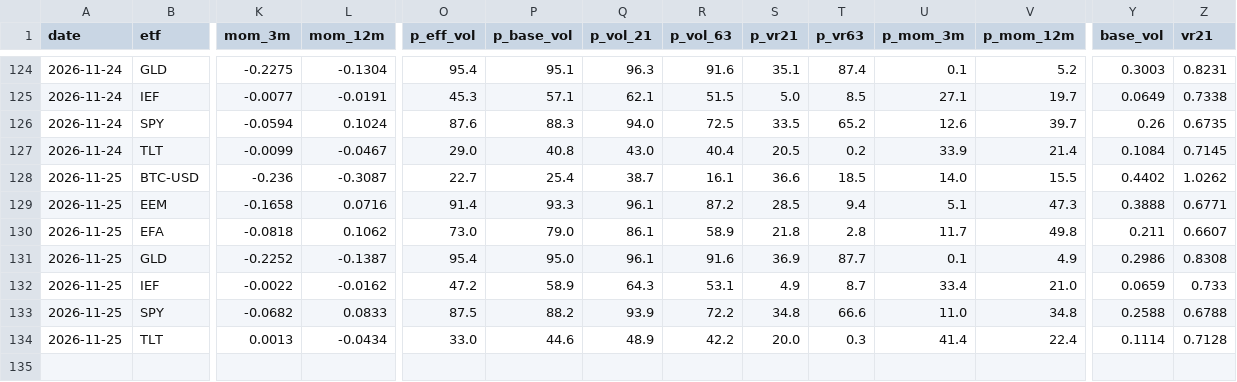
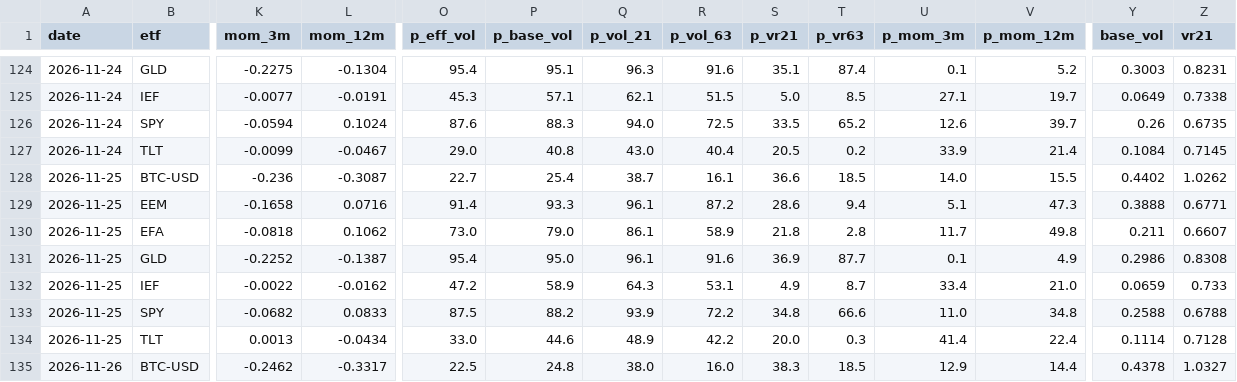
Before and after one commit to vpansare1/global-leverage-dash, a CSV file: data/history.csv, drawn as a sheet; only a part is shown, gaps mark what is left out; rows hold the shown columns only; the diff names each change by its address in the sheet, - before the commit and + after, or states it on an @@ line.

```diff
--- a/data/history.csv
+++ b/data/history.csv
-S129 (p_vr21): 28.5
+S129 (p_vr21): 28.6
+row 135: 2026-11-26 | BTC-USD | -0.2462 | -0.3317 | 22.5 | 24.8 | 38.0 | 16.0 | 38.3 | 18.5 | 12.9 | 14.4 | 0.4378 | 1.0327
```
Also changed, not shown: 5 other files.
